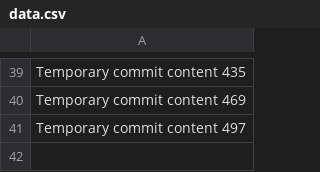
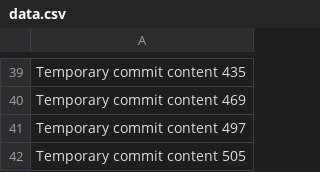
Before and after one commit to Nacooma/ProjectFusion, a CSV file: data.csv, drawn as a sheet; only a part is shown, gaps mark what is left out.

```diff
--- a/data.csv
+++ b/data.csv
@@ -41 +41,2 @@ Temporary commit content 469
 Temporary commit content 497
+Temporary commit content 505
```
